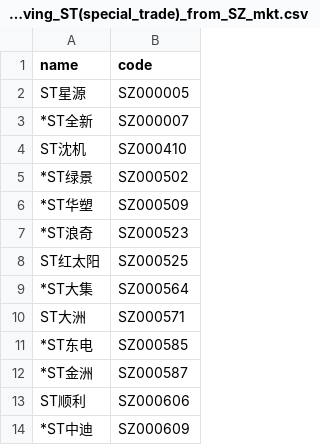
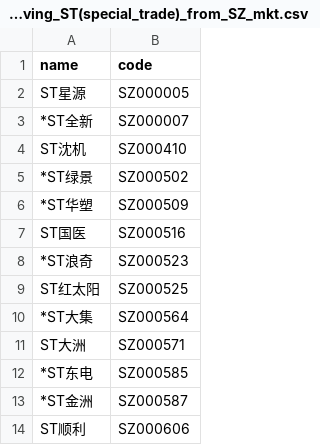
Before and after one commit to li-yong/result, a CSV file: garbage_latest_removing_ST(special_trade)_from_SZ_mkt.csv, drawn as a sheet; only a part is shown; the shorter side is filled out with more unchanged rows; the diff names each change by its address in the sheet, - before the commit and + after, or states it on an @@ line.

```diff
--- a/garbage_latest_removing_ST(special_trade)_from_SZ_mkt.csv
+++ b/garbage_latest_removing_ST(special_trade)_from_SZ_mkt.csv
+row 7: ST国医 | SZ000516
```
Also changed, not shown: garbage_latest_close_under_sma60.csv, garbage_latest_garbage_fcff_bottom_dot1.csv, 16 other files.
